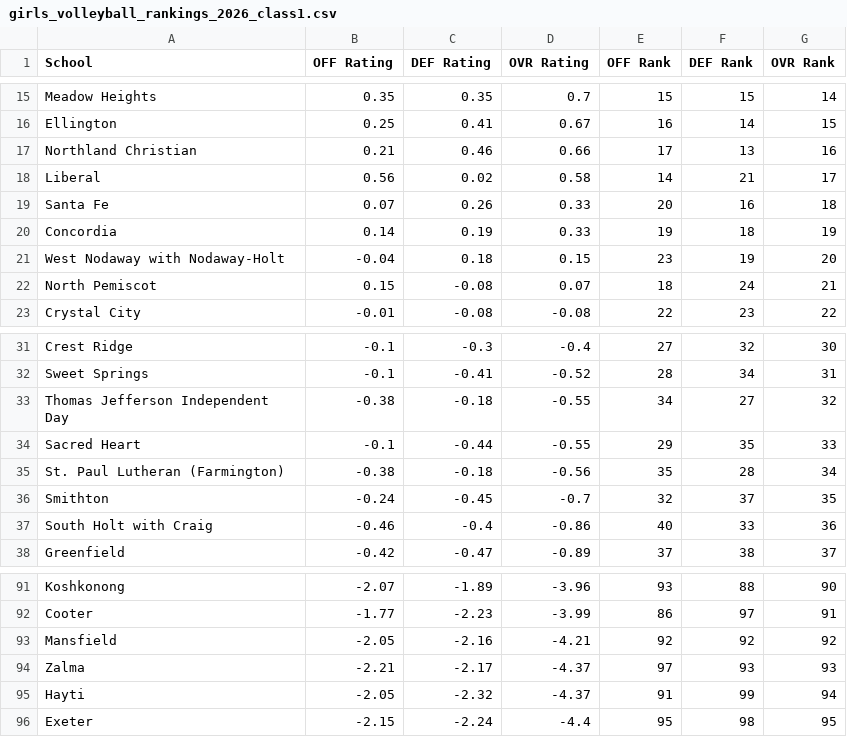
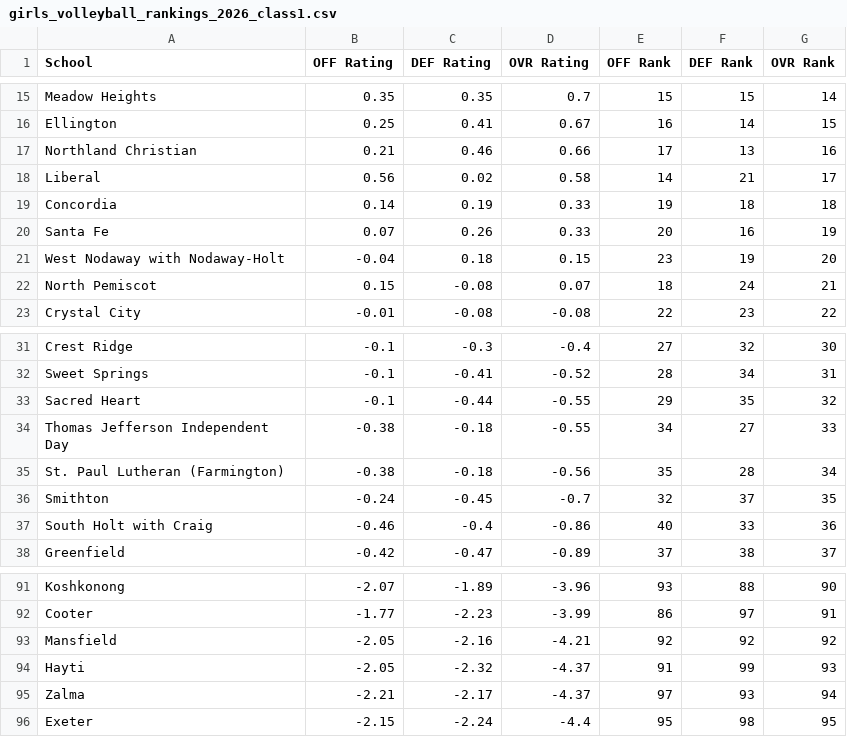
Before and after one commit to AllMOSports/Girls_Volleyball_Ratings_2026, a CSV file: girls_volleyball_rankings_2026_class1.csv, drawn as a sheet; only a part is shown, gaps mark what is left out.

```diff
--- a/girls_volleyball_rankings_2026_class1.csv
+++ b/girls_volleyball_rankings_2026_class1.csv
@@ -18,4 +18,4 @@ Northland Christian,0.21,0.46,0.66,17,13,16
 Liberal,0.56,0.02,0.58,14,21,17
-Santa Fe,0.07,0.26,0.33,20,16,18
-Concordia,0.14,0.19,0.33,19,18,19
+Concordia,0.14,0.19,0.33,19,18,18
+Santa Fe,0.07,0.26,0.33,20,16,19
 West Nodaway with Nodaway-Holt,-0.04,0.18,0.15,23,19,20
@@ -32,4 +32,4 @@ Crest Ridge,-0.1,-0.3,-0.4,27,32,30
 Sweet Springs,-0.1,-0.41,-0.52,28,34,31
-Thomas Jefferson Independent Day,-0.38,-0.18,-0.55,34,27,32
-Sacred Heart,-0.1,-0.44,-0.55,29,35,33
+Sacred Heart,-0.1,-0.44,-0.55,29,35,32
+Thomas Jefferson Independent Day,-0.38,-0.18,-0.55,34,27,33
 St. Paul Lutheran (Farmington),-0.38,-0.18,-0.56,35,28,34
@@ -93,4 +93,4 @@ Cooter,-1.77,-2.23,-3.99,86,97,91
 Mansfield,-2.05,-2.16,-4.21,92,92,92
-Zalma,-2.21,-2.17,-4.37,97,93,93
-Hayti,-2.05,-2.32,-4.37,91,99,94
+Hayti,-2.05,-2.32,-4.37,91,99,93
+Zalma,-2.21,-2.17,-4.37,97,93,94
 Exeter,-2.15,-2.24,-4.4,95,98,95
```
Also changed, not shown: girls_volleyball_rankings_2026_all.csv, girls_volleyball_rankings_2026_class2.csv, 14 other files.
